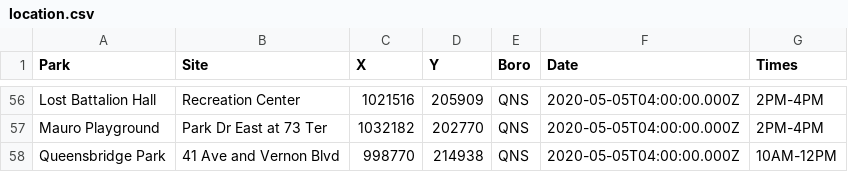
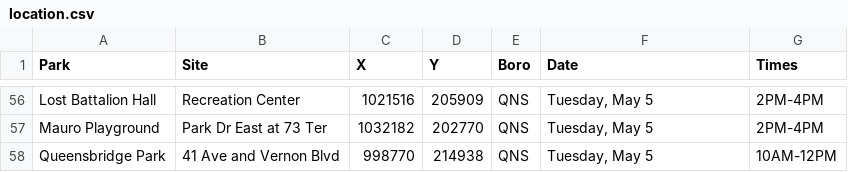
Before and after one commit to CityOfNewYork/face-coverings, a CSV file: location.csv, drawn as a sheet; only a part is shown, gaps mark what is left out; the diff covers the shown part only; the diff names each change by its address in the sheet, - before the commit and + after, or states it on an @@ line.

Commit message:
use string for day and date

```diff
--- a/location.csv
+++ b/location.csv
-F56:F58 (Date): 2020-05-05T04:00:00.000Z
+F56:F58 (Date): Tuesday, May 5
```
Also changed, not shown: 54 edited cells elsewhere in this file, 1 other file.
